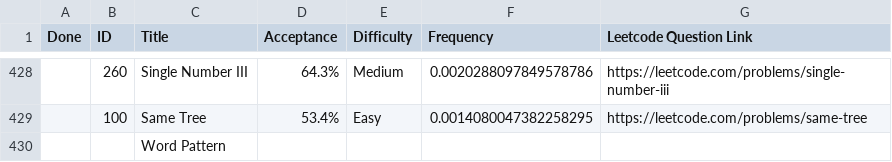
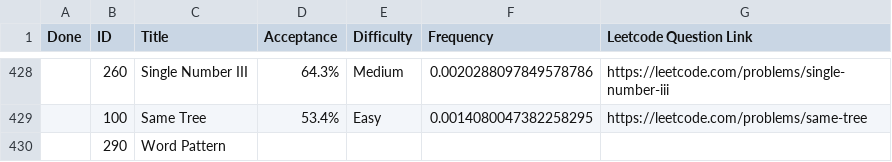
Before and after one commit to nanditha16/Python, a CSV file: src/Company/Meta/Meta_tracker.csv, drawn as a sheet; only a part is shown, gaps mark what is left out; the diff names each change by its address in the sheet, - before the commit and + after, or states it on an @@ line.

Commit message:
Update Meta_tracker.csv
word pattern

```diff
--- a/src/Company/Meta/Meta_tracker.csv
+++ b/src/Company/Meta/Meta_tracker.csv
-B430 (ID): (empty)
+B430 (ID): 290
```
